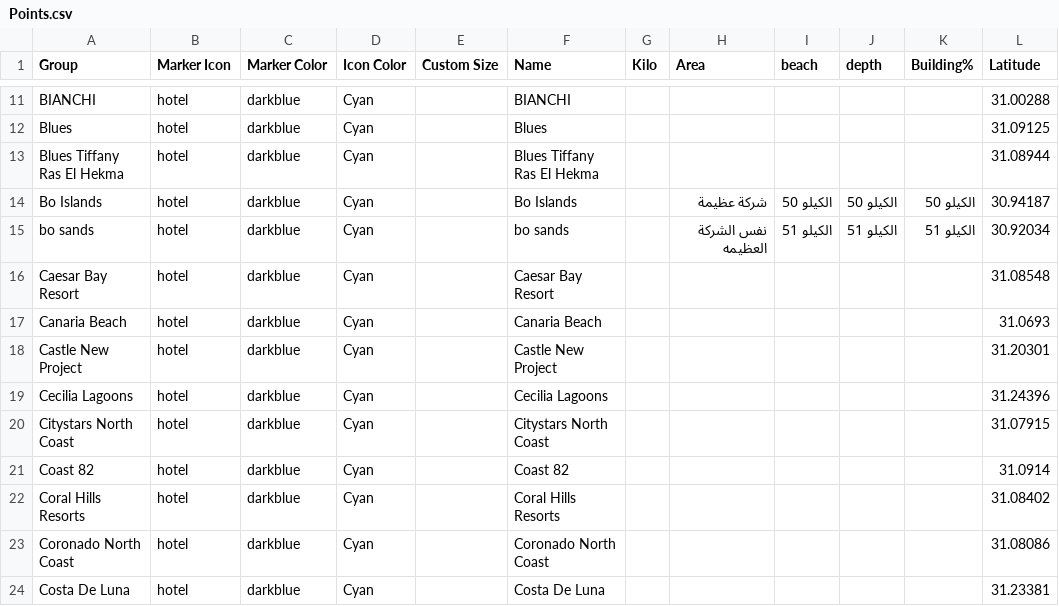
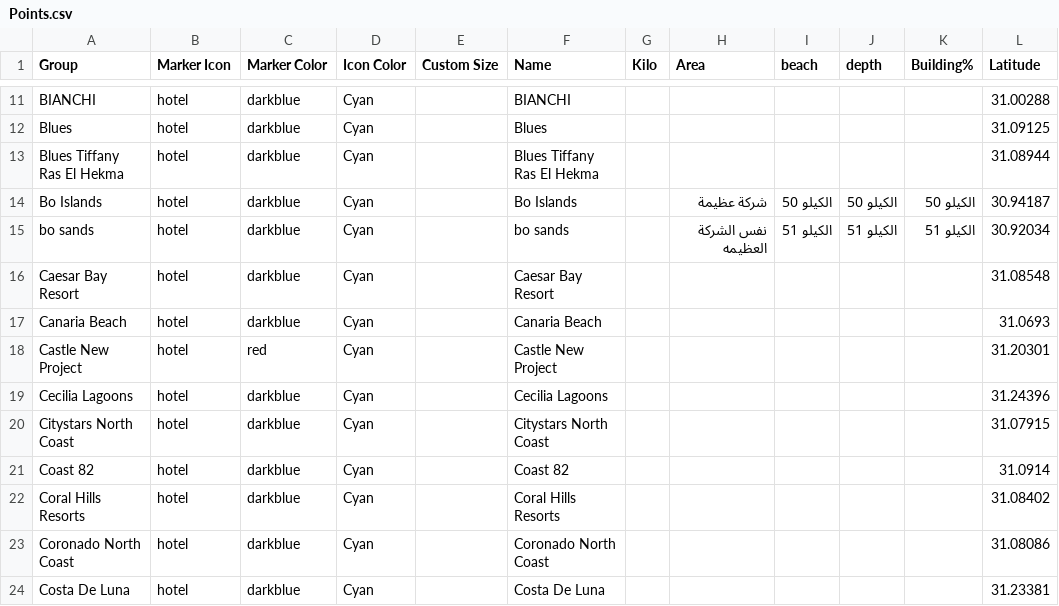
Before and after one commit to Nour-rabea/North-Coast, a CSV file: csv/Points.csv, drawn as a sheet; only a part is shown, gaps mark what is left out; the diff names each change by its address in the sheet, - before the commit and + after, or states it on an @@ line.

Commit message:
Update Points.csv

```diff
--- a/csv/Points.csv
+++ b/csv/Points.csv
-C18 (Marker Color): darkblue
+C18 (Marker Color): red
```
